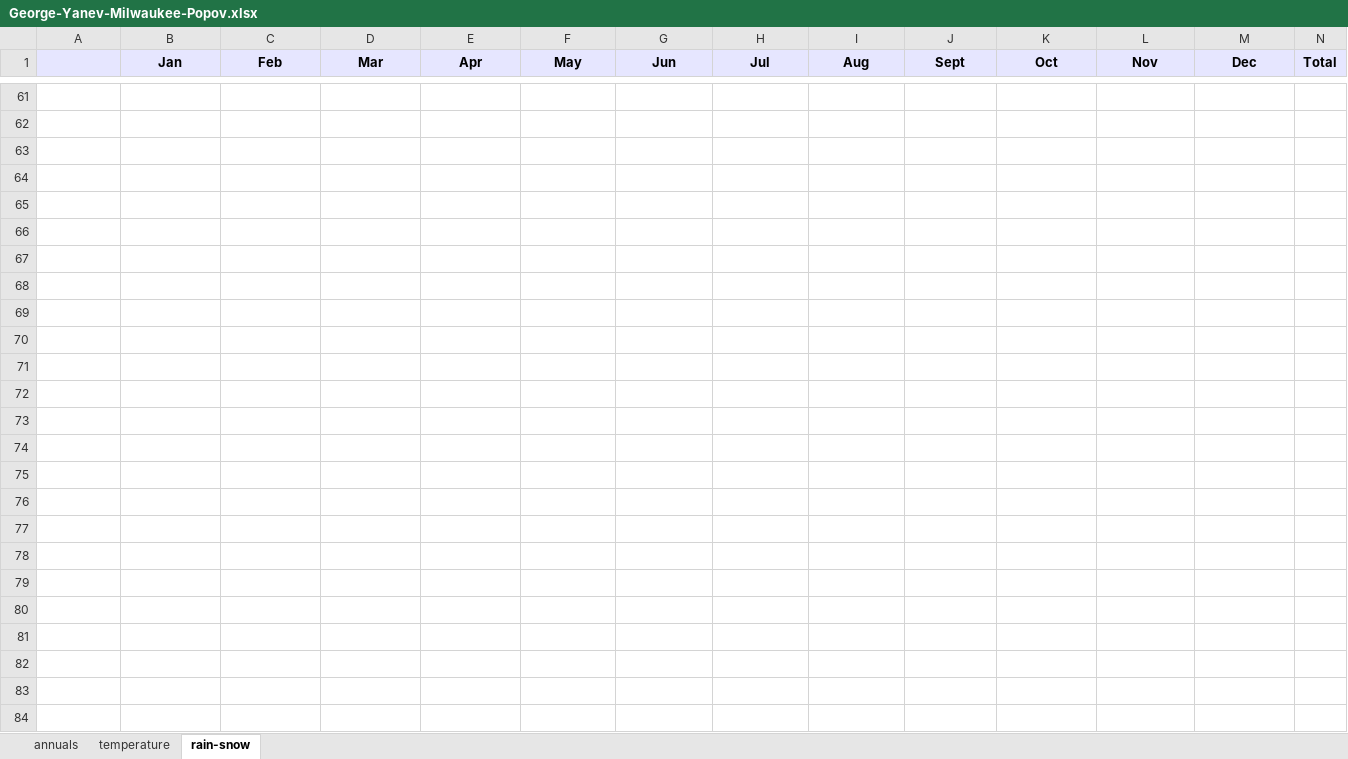
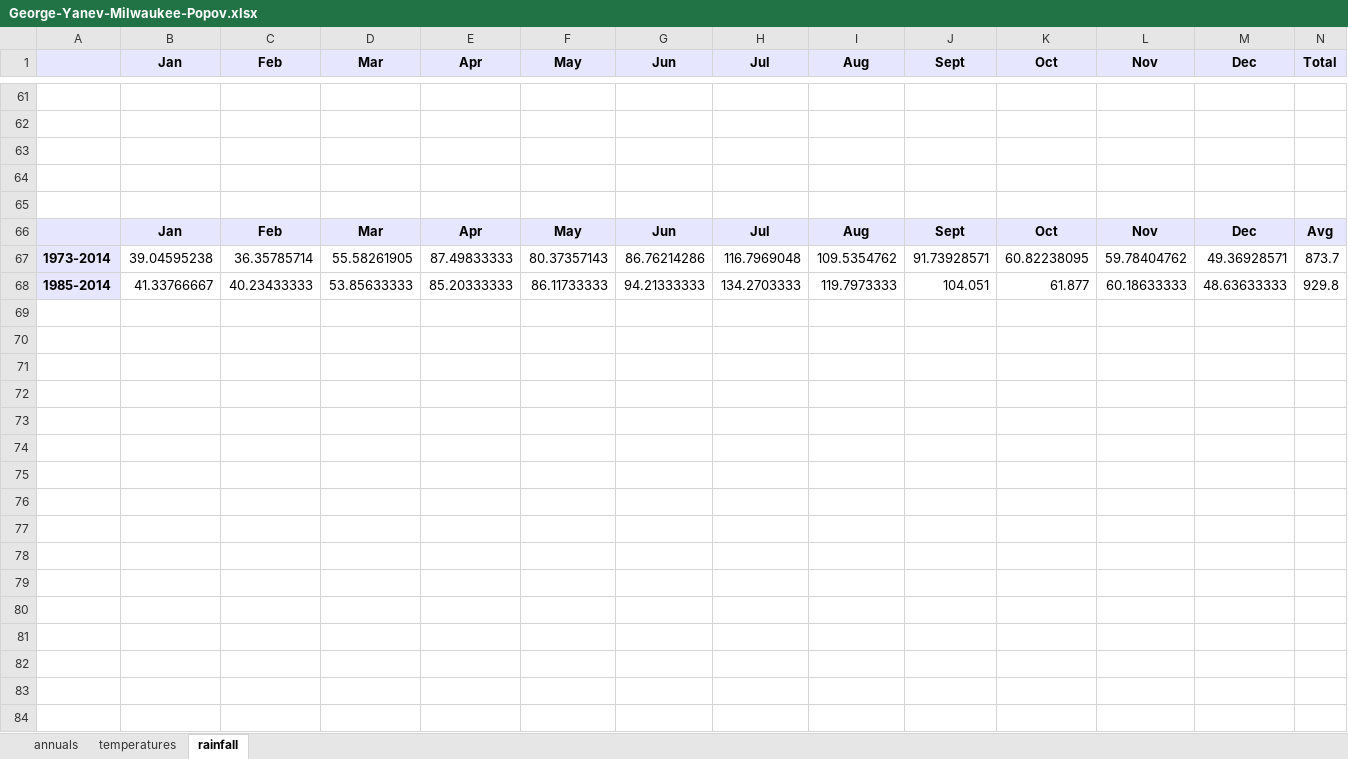
Before and after one commit to tunnckoCore/blankr, an Excel workbook: George-Yanev-Milwaukee-Popov.xlsx, sheet rainfall, drawn as a sheet; only a part is shown, gaps mark what is left out; values as stored, in another font and other column widths than the file's, no borders; charts and pictures not drawn; removed rows and columns are numbered as before the commit, all else as after; rows hold the shown columns only; the diff covers the shown part only; the diff names each change by its address in the sheet, - before the commit and + after, or states it on an @@ line.

Commit message:
finished T and PP

```diff
--- a/George-Yanev-Milwaukee-Popov.xlsx (sheet rainfall)
+++ b/George-Yanev-Milwaukee-Popov.xlsx (sheet rainfall)
-sheet tab: temperature
+sheet tab: temperatures
-sheet tab: rain-snow
+sheet tab: rainfall
-A66:N66 fill: none
+A66:N66 fill: #E6E6FF
-row 66: (empty)
+row 66:  | Jan | Feb | Mar | Apr | May | Jun | Jul | Aug | Sept | Oct | Nov | Dec | Avg
-row 67: (empty)
+row 67: 1973-2014 | 39.04595238 | 36.35785714 | 55.58261905 | 87.49833333 | 80.37357143 | 86.76214286 | 116.7969048 | 109.5354762 | 91.73928571 | 60.82238095 | 59.78404762 | 49.36928571 | 873.7
-A67:A68 fill: none
+A67:A68 fill: #E6E6FF
-row 68: (empty)
+row 68: 1985-2014 | 41.33766667 | 40.23433333 | 53.85633333 | 85.20333333 | 86.11733333 | 94.21333333 | 134.2703333 | 119.7973333 | 104.051 | 61.877 | 60.18633333 | 48.63633333 | 929.8
-row 69: (empty)
-row 70: (empty)
-row 71: (empty)
-row 72: (empty)
-row 73: (empty)
-row 74: (empty)
-row 75: (empty)
-row 76: (empty)
-row 77: (empty)
-row 78: (empty)
-row 79: (empty)
-row 80: (empty)
-row 81: (empty)
-row 82: (empty)
-row 83: (empty)
-row 84: (empty)
```
Also changed, not shown: 72 removed rows, 14 edited cells and cell formats elsewhere in this sheet, charts or pictures.
